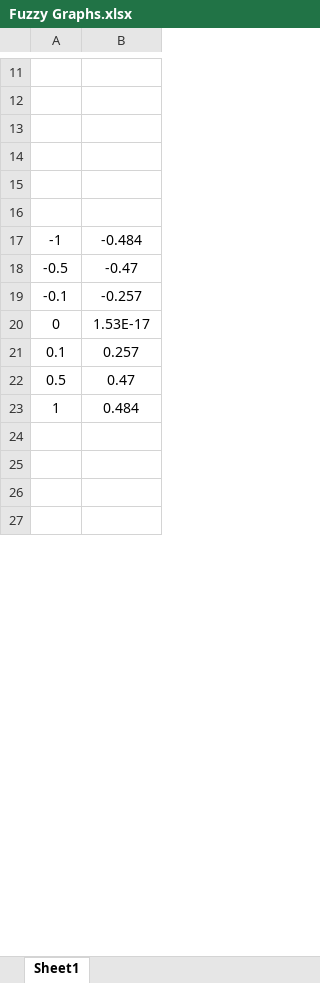
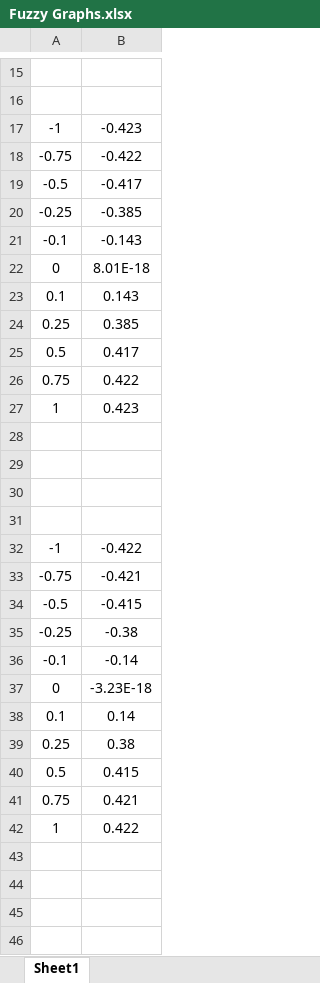
Before and after one commit to Shorte240/SFML_Fuzzy_Logic, an Excel workbook: Fuzzy Graphs.xlsx, sheet Sheet1, drawn as a sheet; only a part is shown, gaps mark what is left out; values as stored, in another font and other column widths than the file's, no borders; charts and pictures not drawn; addresses are those after the commit; the diff covers the shown part only; the diff names each change by its address in the sheet, - before the commit and + after, or states it on an @@ line.

Commit message:
Updated graphs, repot and FuzzyCar

```diff
--- a/Fuzzy Graphs.xlsx (sheet Sheet1)
+++ b/Fuzzy Graphs.xlsx (sheet Sheet1)
+row 17: -1 | -0.423
+row 18: -0.75 | -0.422
+row 19: -0.5 | -0.417
+row 20: -0.25 | -0.385
+row 21: -0.1 | -0.143
+row 22: 0 | 8.01E-18
+row 23: 0.1 | 0.143
+row 24: 0.25 | 0.385
+row 25: 0.5 | 0.417
+row 26: 0.75 | 0.422
+row 27: 1 | 0.423
-B32: -0.484
+B32: -0.422
+row 33: -0.75 | -0.421
-B34: -0.47
+B34: -0.415
+row 35: -0.25 | -0.38
-B36: -0.257
+B36: -0.14
-B37: 1.53E-17
+B37: -3.23E-18
-B38: 0.257
+B38: 0.14
+row 39: 0.25 | 0.38
-B40: 0.47
+B40: 0.415
+row 41: 0.75 | 0.421
-B42: 0.484
+B42: 0.422
```
Also changed, not shown: 7 added rows, 18 removed rows and 15 edited cells elsewhere in this sheet, charts or pictures, 2 other files.
